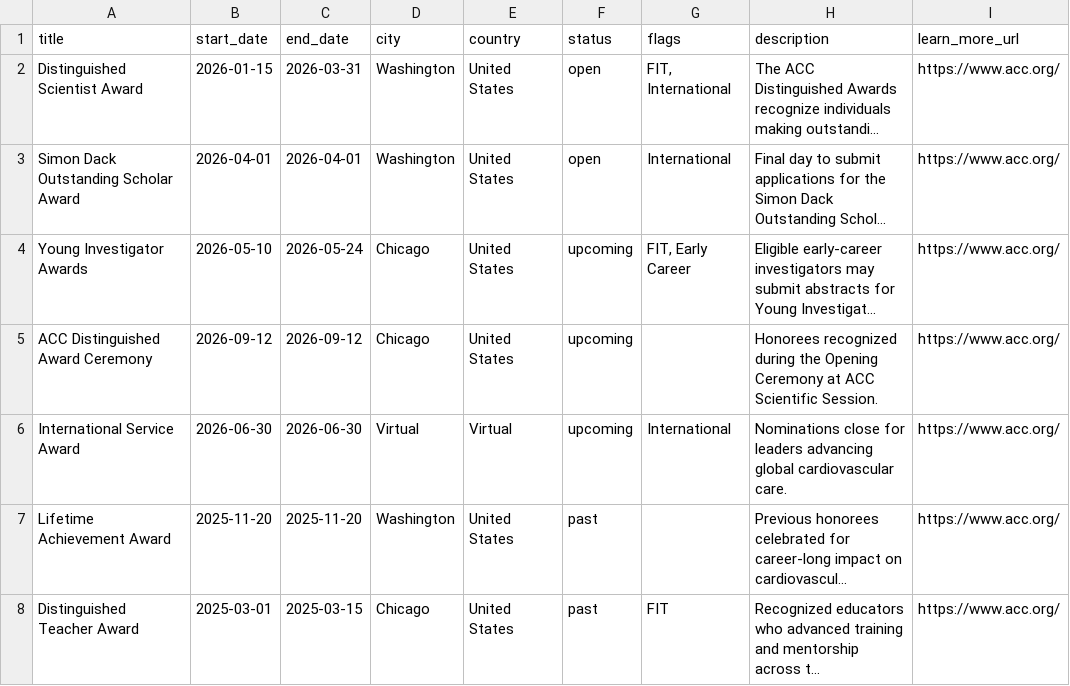
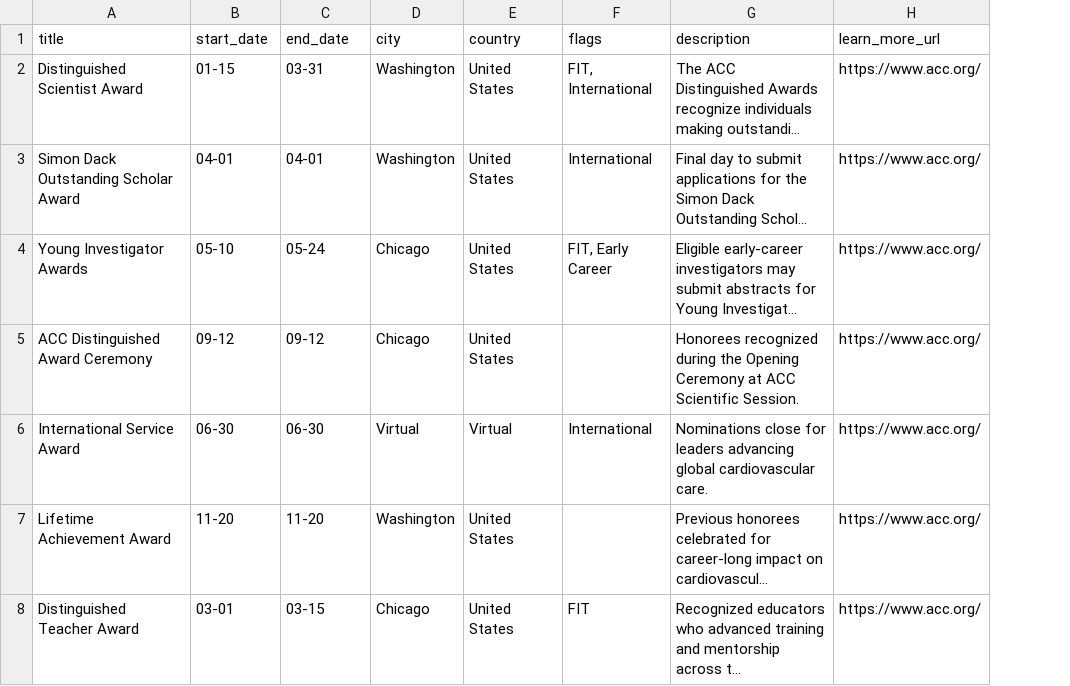
Before and after one commit to ACC-Style/PrototypingACCorg, a CSV file: _data/award-schedule.csv, drawn as a sheet; only a part is shown; long unchanged cells end in …; the diff names each change by its address in the sheet, - before the commit and + after, or states it on an @@ line.

Commit message:
award

```diff
--- a/_data/award-schedule.csv
+++ b/_data/award-schedule.csv
-column F (status), rows 2-8: open | open | upcoming | upcoming | upcoming | past | past
-B2 (start_date): 2026-01-15
+B2 (start_date): 01-15
-C2 (end_date): 2026-03-31
+C2 (end_date): 03-31
-B3 (start_date): 2026-04-01
+B3 (start_date): 04-01
-C3 (end_date): 2026-04-01
+C3 (end_date): 04-01
-B4 (start_date): 2026-05-10
+B4 (start_date): 05-10
-C4 (end_date): 2026-05-24
+C4 (end_date): 05-24
-B5 (start_date): 2026-09-12
+B5 (start_date): 09-12
-C5 (end_date): 2026-09-12
+C5 (end_date): 09-12
-B6 (start_date): 2026-06-30
+B6 (start_date): 06-30
-C6 (end_date): 2026-06-30
+C6 (end_date): 06-30
-B7 (start_date): 2025-11-20
+B7 (start_date): 11-20
-C7 (end_date): 2025-11-20
+C7 (end_date): 11-20
-B8 (start_date): 2025-03-01
+B8 (start_date): 03-01
-C8 (end_date): 2025-03-15
+C8 (end_date): 03-15
```
Also changed, not shown: 3 other files.
